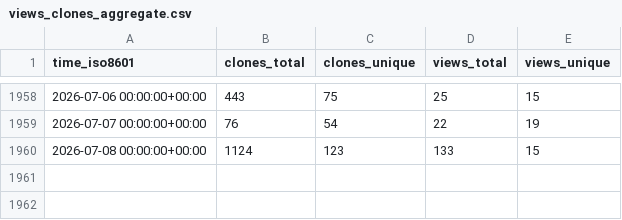
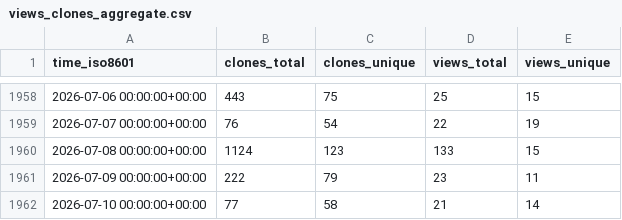
Before and after one commit to vhive-serverless/vhive.github.io, a CSV file: vhive-serverless/vhive/ghrs-data/views_clones_aggregate.csv, drawn as a sheet; only a part is shown, gaps mark what is left out; the diff names each change by its address in the sheet, - before the commit and + after, or states it on an @@ line.

```diff
--- a/vhive-serverless/vhive/ghrs-data/views_clones_aggregate.csv
+++ b/vhive-serverless/vhive/ghrs-data/views_clones_aggregate.csv
+row 1961: 2026-07-09 00:00:00+00:00 | 222 | 79 | 23 | 11
+row 1962: 2026-07-10 00:00:00+00:00 | 77 | 58 | 21 | 14
```
Also changed, not shown: 1 other file.
